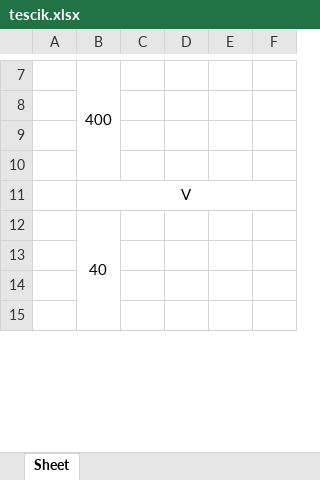
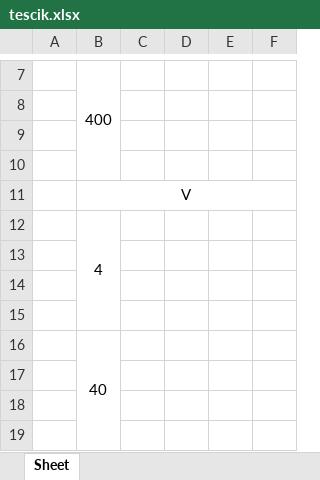
Before and after one commit to matekw26/WitasInzynierka, an Excel workbook: Modele/tescik.xlsx, sheet Sheet, drawn as a sheet; only a part is shown, gaps mark what is left out; values as stored, in another font and other column widths than the file's, no borders; the diff covers the shown part only; the diff names each change by its address in the sheet, - before the commit and + after, or states it on an @@ line.

```diff
--- a/Modele/tescik.xlsx (sheet Sheet)
+++ b/Modele/tescik.xlsx (sheet Sheet)
+row 12:  | 4
+row 13: (empty)
+row 14: (empty)
+row 15: (empty)
```
Also changed, not shown: 16 added rows, 19 removed rows, 4 edited cells and merged cells elsewhere in this sheet, 1 other file.
